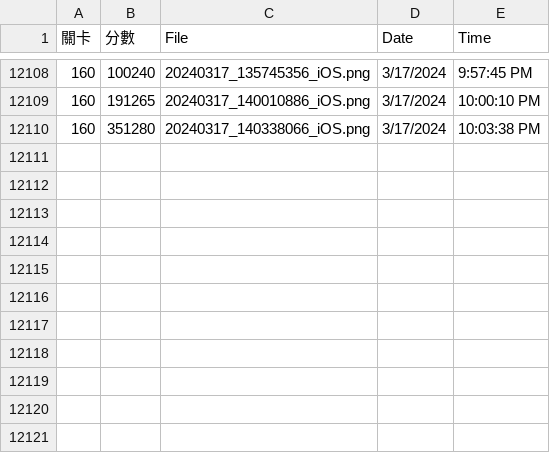
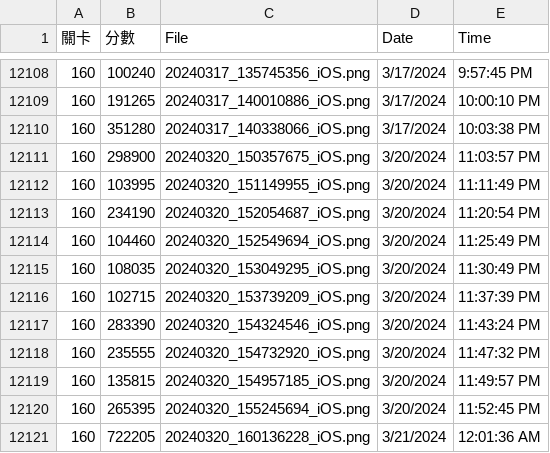
Before and after one commit to blackjack2005/ocr, a CSV file: total.csv, drawn as a sheet; only a part is shown, gaps mark what is left out.

Commit message:
csv

```diff
--- a/total.csv
+++ b/total.csv
@@ -12110 +12110,12 @@
 160,351280,20240317_140338066_iOS.png,3/17/2024,10:03:38 PM
+160,298900,20240320_150357675_iOS.png,3/20/2024,11:03:57 PM
+160,103995,20240320_151149955_iOS.png,3/20/2024,11:11:49 PM
+160,234190,20240320_152054687_iOS.png,3/20/2024,11:20:54 PM
+160,104460,20240320_152549694_iOS.png,3/20/2024,11:25:49 PM
+160,108035,20240320_153049295_iOS.png,3/20/2024,11:30:49 PM
+160,102715,20240320_153739209_iOS.png,3/20/2024,11:37:39 PM
+160,283390,20240320_154324546_iOS.png,3/20/2024,11:43:24 PM
+160,235555,20240320_154732920_iOS.png,3/20/2024,11:47:32 PM
+160,135815,20240320_154957185_iOS.png,3/20/2024,11:49:57 PM
+160,265395,20240320_155245694_iOS.png,3/20/2024,11:52:45 PM
+160,722205,20240320_160136228_iOS.png,3/21/2024,12:01:36 AM
```
